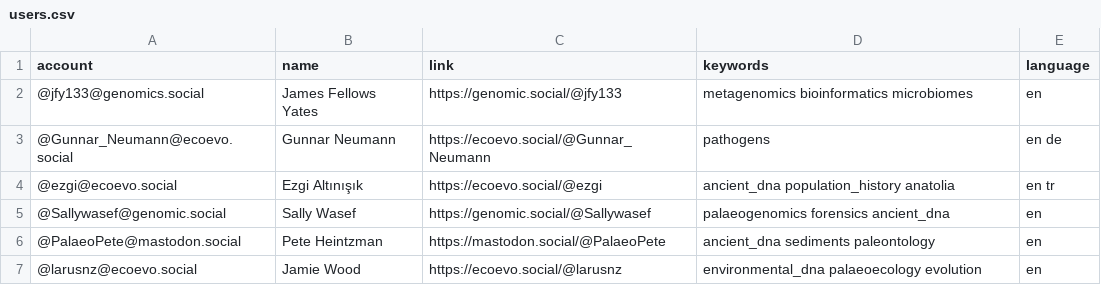
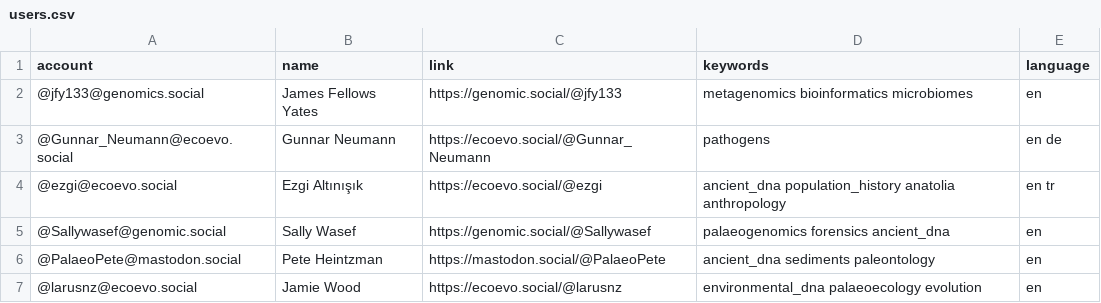
Before and after one commit to jfy133/Mastodon-Palaeogenomicists, a CSV file: resources/users.csv, drawn as a sheet.

Commit message:
check for permission

```diff
--- a/resources/users.csv
+++ b/resources/users.csv
@@ -3,3 +3,3 @@ account,name,link,keywords,language
 @Gunnar_Neumann@ecoevo.social,Gunnar Neumann,https://ecoevo.social/@Gunnar_Neumann,pathogens,en de
-@ezgi@ecoevo.social,Ezgi Altınışık,https://ecoevo.social/@ezgi,ancient_dna population_history anatolia,en tr
+@ezgi@ecoevo.social,Ezgi Altınışık,https://ecoevo.social/@ezgi,ancient_dna population_history anatolia anthropology,en tr
 @Sallywasef@genomic.social,Sally Wasef,https://genomic.social/@Sallywasef,palaeogenomics forensics ancient_dna,en
```
